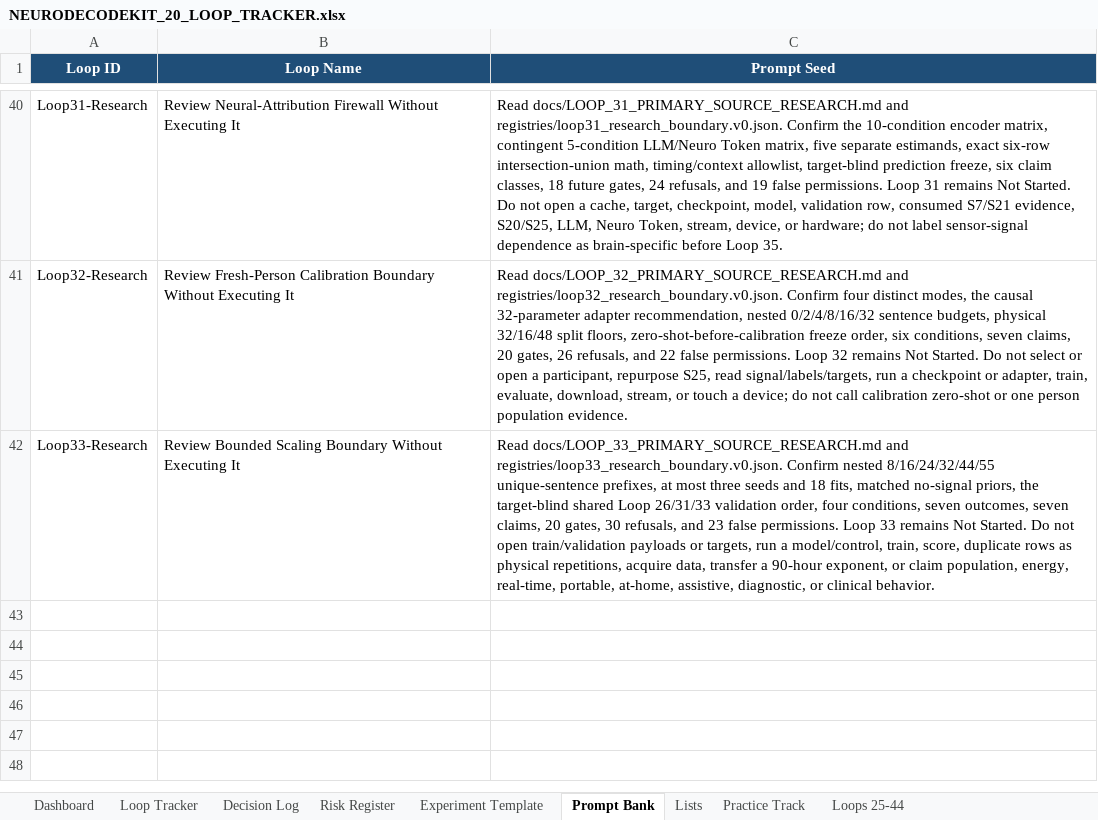
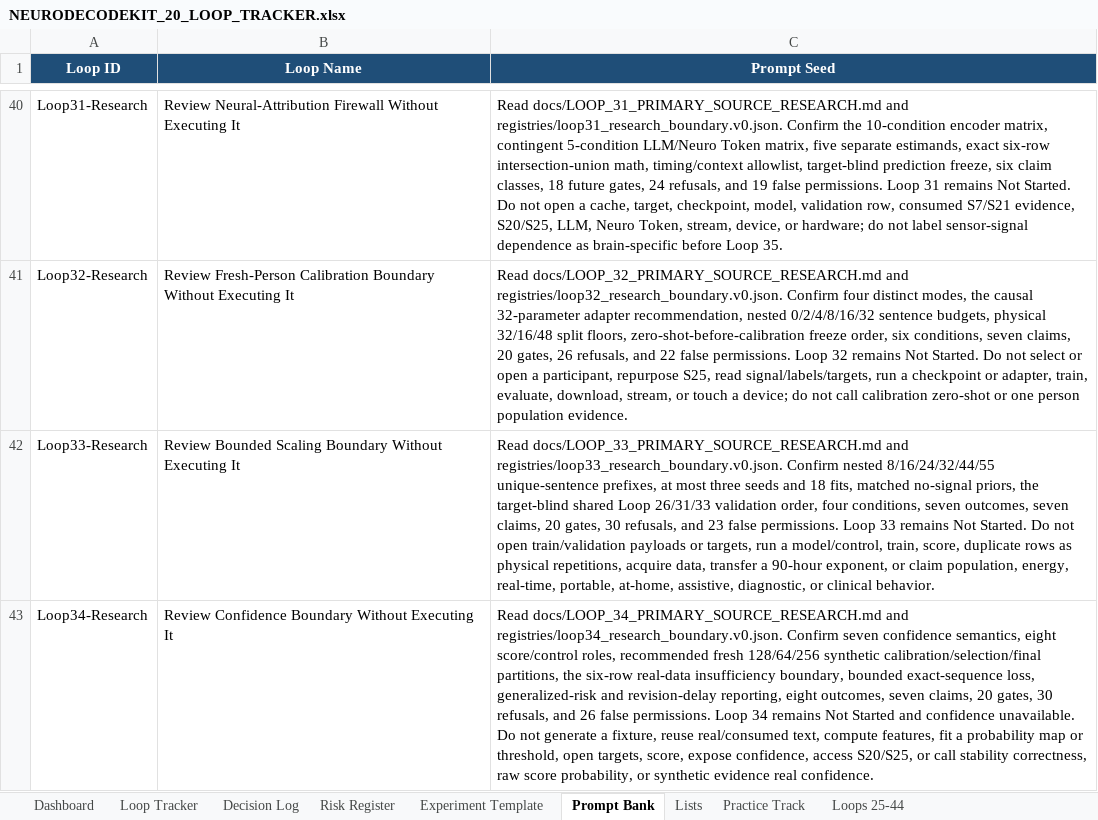
Before and after one commit to CheickDiakite-yikes/neurodecodekit, an Excel workbook: docs/NEURODECODEKIT_20_LOOP_TRACKER.xlsx, sheet Prompt Bank, drawn as a sheet; only a part is shown, gaps mark what is left out; values as stored, in another font and other column widths than the file's, no borders; table styles not drawn; the diff names each change by its address in the sheet, - before the commit and + after, or states it on an @@ line.

Commit message:
docs: freeze Loop 34 confidence research boundary

```diff
--- a/docs/NEURODECODEKIT_20_LOOP_TRACKER.xlsx (sheet Prompt Bank)
+++ b/docs/NEURODECODEKIT_20_LOOP_TRACKER.xlsx (sheet Prompt Bank)
+row 43: Loop34-Research | Review Confidence Boundary Without Executing It | Read docs/LOOP_34_PRIMARY_SOURCE_RESEARCH.md and registries/loop34_research_boundary.v0.json. Confirm seven confidence semantics, eight score/control roles, recommended fresh 128/64/256 synthetic calibration/selection/final partitions, the six-row real-data insufficiency boundary, bounded exact-sequence loss, generalized-risk and revision-delay reporting, eight outcomes, seven claims, 20 gates, 30 refusals, and 26 false permissions. Loop 34 remains Not Started and confidence unavailable. Do not generate a fixture, reuse real/consumed text, compute features, fit a probability map or threshold, open targets, score, expose confidence, access S20/S25, or call stability correctness, raw score probability, or synthetic evidence real confidence.
```
Also changed, not shown: sheet Loops 25-44, sheet Risk Register, sheet Decision Log, sheet Dashboard, charts or pictures, 18 other files.
